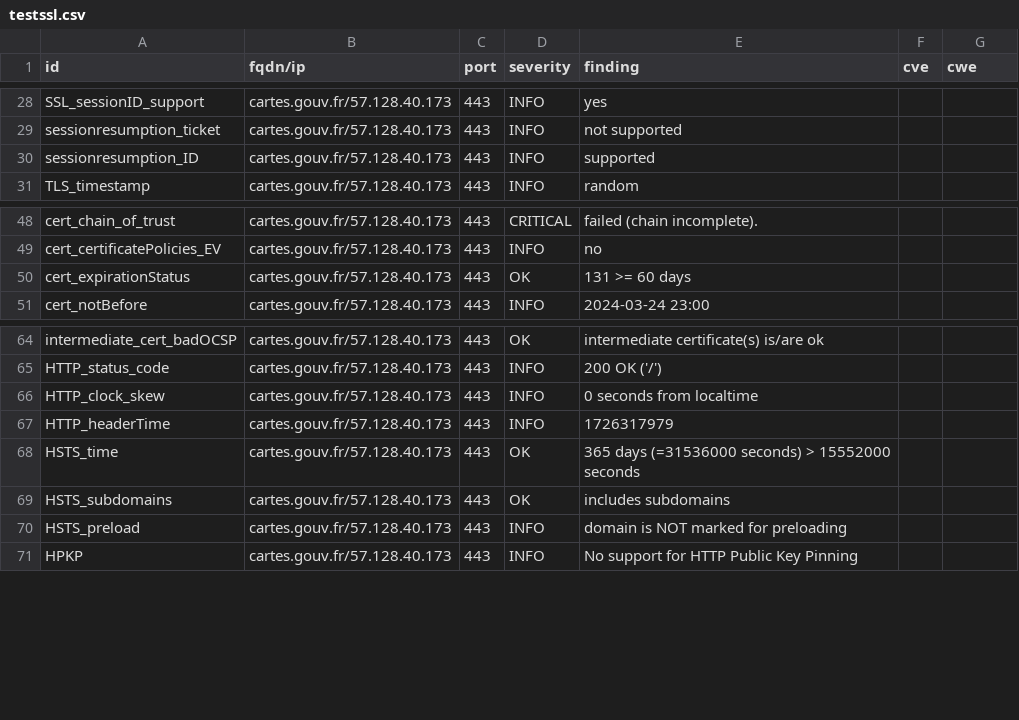
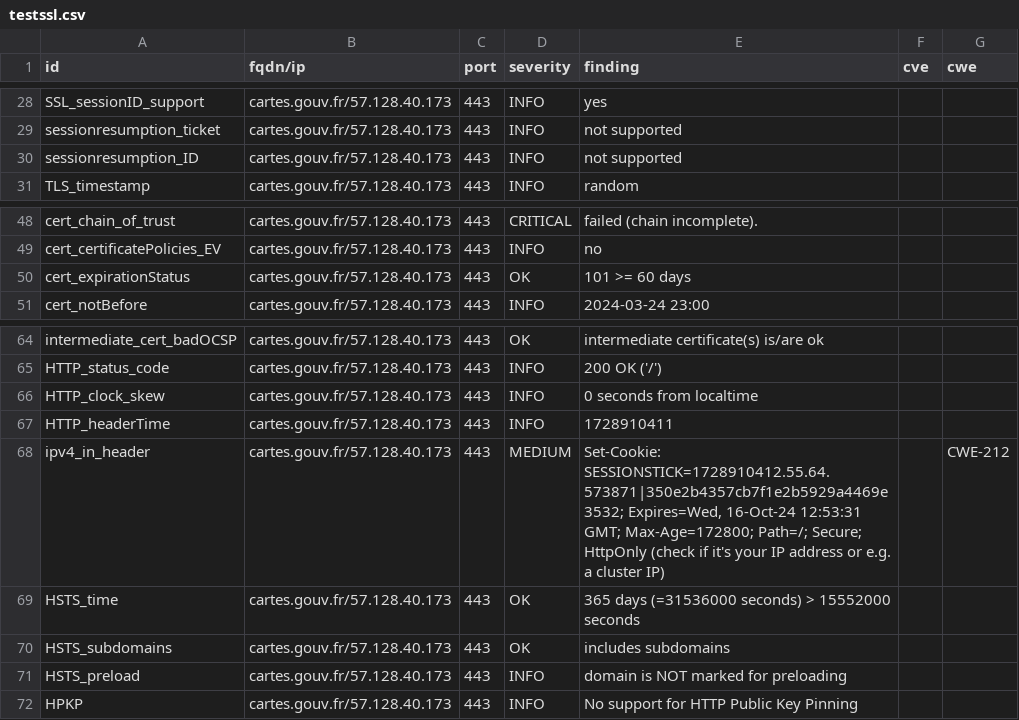
Before and after one commit to GKO-org/dashlordPrd2, a CSV file: results/aHR0cHM6Ly9jYXJ0ZXMuZ291di5mcg==/testssl.csv, drawn as a sheet; only a part is shown, gaps mark what is left out.

Commit message:
update: https://cartes.gouv.fr

```diff
--- a/results/aHR0cHM6Ly9jYXJ0ZXMuZ291di5mcg==/testssl.csv
+++ b/results/aHR0cHM6Ly9jYXJ0ZXMuZ291di5mcg==/testssl.csv
@@ -29,3 +29,3 @@
 "sessionresumption_ticket","cartes.gouv.fr/57.128.40.173","443","INFO","not supported","",""
-"sessionresumption_ID","cartes.gouv.fr/57.128.40.173","443","INFO","supported","",""
+"sessionresumption_ID","cartes.gouv.fr/57.128.40.173","443","INFO","not supported","",""
 "TLS_timestamp","cartes.gouv.fr/57.128.40.173","443","INFO","random","",""
@@ -49,3 +49,3 @@
 "cert_certificatePolicies_EV","cartes.gouv.fr/57.128.40.173","443","INFO","no","",""
-"cert_expirationStatus","cartes.gouv.fr/57.128.40.173","443","OK","131 >= 60 days","",""
+"cert_expirationStatus","cartes.gouv.fr/57.128.40.173","443","OK","101 >= 60 days","",""
 "cert_notBefore","cartes.gouv.fr/57.128.40.173","443","INFO","2024-03-24 23:00","",""
@@ -66,3 +66,4 @@
 "HTTP_clock_skew","cartes.gouv.fr/57.128.40.173","443","INFO","0 seconds from localtime","",""
-"HTTP_headerTime","cartes.gouv.fr/57.128.40.173","443","INFO","1726317979","",""
+"HTTP_headerTime","cartes.gouv.fr/57.128.40.173","443","INFO","1728910411","",""
+"ipv4_in_header","cartes.gouv.fr/57.128.40.173","443","MEDIUM","Set-Cookie: SESSIONSTICK=1728910412.55.64.573871|350e2b4357cb7f1e2b5929a4469e3532; Expires=Wed, 16-Oct-24 12:53:31 GMT; Max-Age=172800; Path=/; Secure; HttpOnly (check if it's your IP address or e.g. a cluster IP)","","CWE-212"
 "HSTS_time","cartes.gouv.fr/57.128.40.173","443","OK","365 days (=31536000 seconds) > 15552000 seconds","",""
```
Also changed, not shown: 9 other files.
